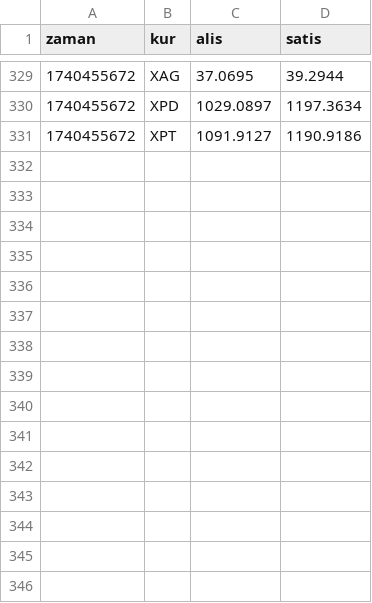
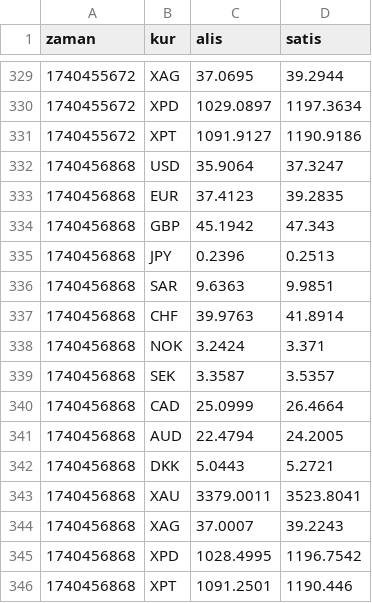
Before and after one commit to c6p/flat-bank, a CSV file: hsbc.csv, drawn as a sheet; only a part is shown, gaps mark what is left out.

Commit message:
Flat: latest data (2025-02-25T04:14:38.558Z) {   "date": "2025-02-25T04:14:38.558Z",   "files": [     {       "name": "ing.csv",       "deltaBytes": 481,       "source": "https://www.ing.com.tr/ProxyManagement/SiteManagerService_Script.aspx/GetCurrencyRates"     },     {       "name": "garanti.csv",       "deltaBytes": 413,       "source": "https://www.ing.com.tr/ProxyManagement/SiteManagerService_Script.aspx/GetCurrencyRates"     },     {       "name": "enpara.csv",       "deltaBytes": 109,       "source": "https://www.qnbfinansbank.enpara.com/hesaplar/doviz-ve-altin-kurlari"     },     {       "name": "teb.csv",       "deltaBytes": 126,       "source": "https://www.cepteteb.com.tr/services/GetGunlukDovizKur"     },     {       "name": "hsbc.csv",       "deltaBytes": 464,       "source": "https://www.hsbcyatirim.com.tr/api/hsbcdata/getForeignCurrencies"     },     {       "name": "kuveytturk.csv",       "deltaBytes": 171,       "source": "https://www.kuveytturk.com.tr/ck0d84?B83A1EF44DD940F2FEC85646BDB25EA0"     },     {       "name": "isbank.csv",       "deltaBytes": 392,       "source": "https://www.isbank.com.tr/_vti_bin/DV.Isbank/PriceAndRate/PriceAndRateService.svc/GetFxRates"     },     {       "name": "ziraat.csv",       "deltaBytes": 350,       "source": "https://www.ing.com.tr/ProxyManagement/SiteManagerService_Script.aspx/GetCurrencyRates"     },     {       "name": "yapikredi.csv",       "deltaBytes": 106,       "source": "https://www.yapikredi.com.tr/_ajaxproxy/general.aspx/LoadMainCurrencies"     }   ] }

```diff
--- a/hsbc.csv
+++ b/hsbc.csv
@@ -331 +331,16 @@ zaman,kur,alis,satis
 1740455672,XPT,1091.9127,1190.9186
+1740456868,USD,35.9064,37.3247
+1740456868,EUR,37.4123,39.2835
+1740456868,GBP,45.1942,47.343
+1740456868,JPY,0.2396,0.2513
+1740456868,SAR,9.6363,9.9851
+1740456868,CHF,39.9763,41.8914
+1740456868,NOK,3.2424,3.371
+1740456868,SEK,3.3587,3.5357
+1740456868,CAD,25.0999,26.4664
+1740456868,AUD,22.4794,24.2005
+1740456868,DKK,5.0443,5.2721
+1740456868,XAU,3379.0011,3523.8041
+1740456868,XAG,37.0007,39.2243
+1740456868,XPD,1028.4995,1196.7542
+1740456868,XPT,1091.2501,1190.446
```
Also changed, not shown: garanti.csv, ing.csv, 6 other files.
